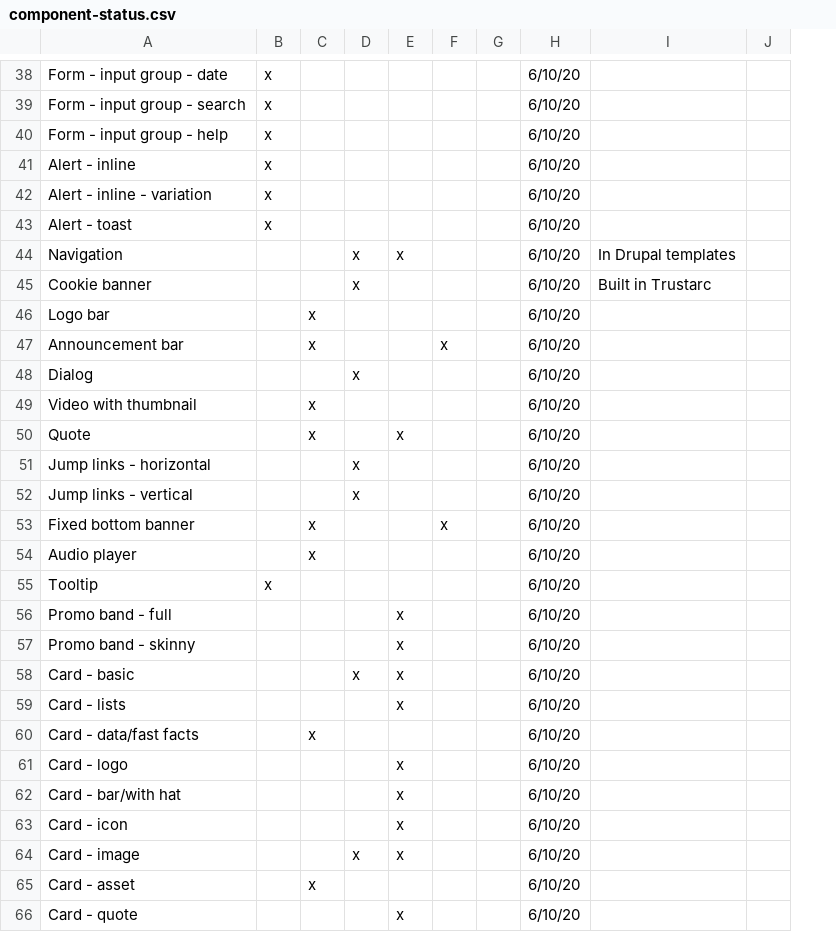
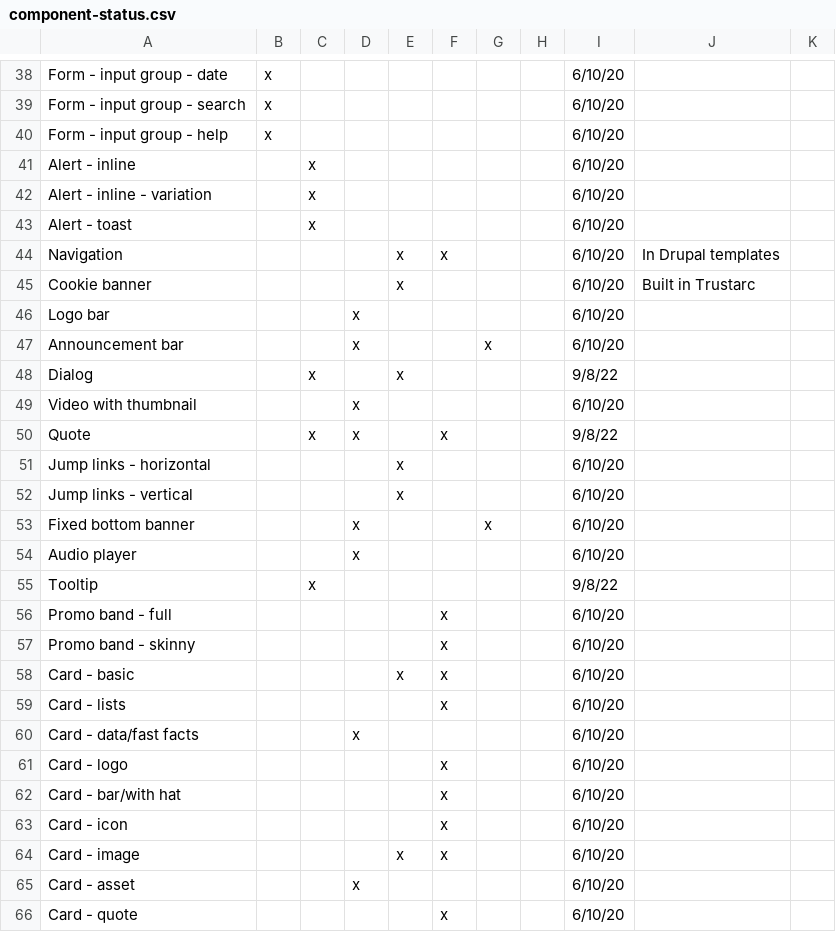
Before and after one commit to RedHat-UX/red-hat-design-system, a CSV file: docs/component-status.csv, drawn as a sheet; only a part is shown, gaps mark what is left out; addresses are those after the commit; the diff covers the shown part only; the diff names each change by its address in the sheet, - before the commit and + after, or states it on an @@ line.

Commit message:
Updated component-status.csv
Added RHDS repo column and updated that column for current RHDS components (except for footer, secondary nav, and stat)

```diff
--- a/docs/component-status.csv
+++ b/docs/component-status.csv
+column F, rows 44-66: x |  |  |  |  |  | x |  |  |  |  |  | x | x | x | x |  | x | x | x | x |  | x
-B41:B43: x
+B41:B43: (empty)
-C41:C43: (empty)
+C41:C43: x
-D44:D45: x
+D44:D45: (empty)
-E45: (empty)
+E45: x
-C46:C47: x
+C46:C47: (empty)
-D46:D47: (empty)
+D46:D47: x
-C48: (empty)
+C48: x
-D48: x
+D48: (empty)
-E48: (empty)
+E48: x
-I48: 6/10/20
+I48: 9/8/22
-C49: x
+C49: (empty)
-D49:D50: (empty)
+D49:D50: x
-E50: x
+E50: (empty)
-I50: 6/10/20
+I50: 9/8/22
-D51:D52: x
+D51:D52: (empty)
-E51:E52: (empty)
+E51:E52: x
-C53:C54: x
+C53:C54: (empty)
-D53:D54: (empty)
+D53:D54: x
-B55: x
+B55: (empty)
-C55: (empty)
+C55: x
-I55: 6/10/20
+I55: 9/8/22
-E56:E57: x
+E56:E57: (empty)
-D58: x
+D58: (empty)
-E59: x
+E59: (empty)
-C60: x
+C60: (empty)
-D60: (empty)
+D60: x
-E61:E63: x
+E61:E63: (empty)
-D64: x
+D64: (empty)
-C65: x
+C65: (empty)
-D65: (empty)
+D65: x
-E66: x
+E66: (empty)
```
Also changed, not shown: 40 edited cells elsewhere in this file.
